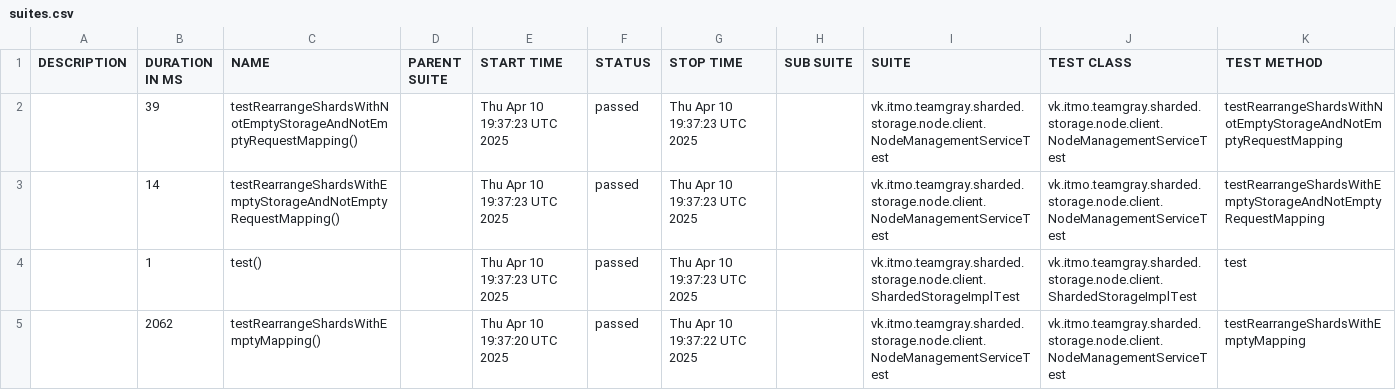
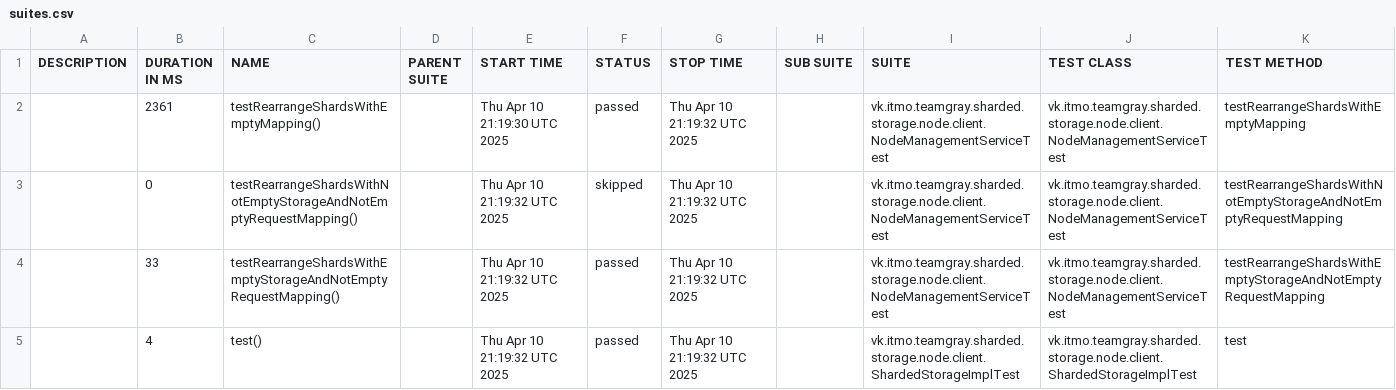
Before and after one commit to Team-Gray-ITMO/sharded-storage, a CSV file: data/suites.csv, drawn as a sheet.

```diff
--- a/data/suites.csv
+++ b/data/suites.csv
@@ -1,5 +1,5 @@
 "DESCRIPTION","DURATION IN MS","NAME","PARENT SUITE","START TIME","STATUS","STOP TIME","SUB SUITE","SUITE","TEST CLASS","TEST METHOD"
-"","39","testRearrangeShardsWithNotEmptyStorageAndNotEmptyRequestMapping()","","Thu Apr 10 19:37:23 UTC 2025","passed","Thu Apr 10 19:37:23 UTC 2025","","vk.itmo.teamgray.sharded.storage.node.client.NodeManagementServiceTest","vk.itmo.teamgray.sharded.storage.node.client.NodeManagementServiceTest","testRearrangeShardsWithNotEmptyStorageAndNotEmptyRequestMapping"
-"","14","testRearrangeShardsWithEmptyStorageAndNotEmptyRequestMapping()","","Thu Apr 10 19:37:23 UTC 2025","passed","Thu Apr 10 19:37:23 UTC 2025","","vk.itmo.teamgray.sharded.storage.node.client.NodeManagementServiceTest","vk.itmo.teamgray.sharded.storage.node.client.NodeManagementServiceTest","testRearrangeShardsWithEmptyStorageAndNotEmptyRequestMapping"
-"","1","test()","","Thu Apr 10 19:37:23 UTC 2025","passed","Thu Apr 10 19:37:23 UTC 2025","","vk.itmo.teamgray.sharded.storage.node.client.ShardedStorageImplTest","vk.itmo.teamgray.sharded.storage.node.client.ShardedStorageImplTest","test"
-"","2062","testRearrangeShardsWithEmptyMapping()","","Thu Apr 10 19:37:20 UTC 2025","passed","Thu Apr 10 19:37:22 UTC 2025","","vk.itmo.teamgray.sharded.storage.node.client.NodeManagementServiceTest","vk.itmo.teamgray.sharded.storage.node.client.NodeManagementServiceTest","testRearrangeShardsWithEmptyMapping"
+"","2361","testRearrangeShardsWithEmptyMapping()","","Thu Apr 10 21:19:30 UTC 2025","passed","Thu Apr 10 21:19:32 UTC 2025","","vk.itmo.teamgray.sharded.storage.node.client.NodeManagementServiceTest","vk.itmo.teamgray.sharded.storage.node.client.NodeManagementServiceTest","testRearrangeShardsWithEmptyMapping"
+"","0","testRearrangeShardsWithNotEmptyStorageAndNotEmptyRequestMapping()","","Thu Apr 10 21:19:32 UTC 2025","skipped","Thu Apr 10 21:19:32 UTC 2025","","vk.itmo.teamgray.sharded.storage.node.client.NodeManagementServiceTest","vk.itmo.teamgray.sharded.storage.node.client.NodeManagementServiceTest","testRearrangeShardsWithNotEmptyStorageAndNotEmptyRequestMapping"
+"","33","testRearrangeShardsWithEmptyStorageAndNotEmptyRequestMapping()","","Thu Apr 10 21:19:32 UTC 2025","passed","Thu Apr 10 21:19:32 UTC 2025","","vk.itmo.teamgray.sharded.storage.node.client.NodeManagementServiceTest","vk.itmo.teamgray.sharded.storage.node.client.NodeManagementServiceTest","testRearrangeShardsWithEmptyStorageAndNotEmptyRequestMapping"
+"","4","test()","","Thu Apr 10 21:19:32 UTC 2025","passed","Thu Apr 10 21:19:32 UTC 2025","","vk.itmo.teamgray.sharded.storage.node.client.ShardedStorageImplTest","vk.itmo.teamgray.sharded.storage.node.client.ShardedStorageImplTest","test"
```
Also changed, not shown: 27 other files.
